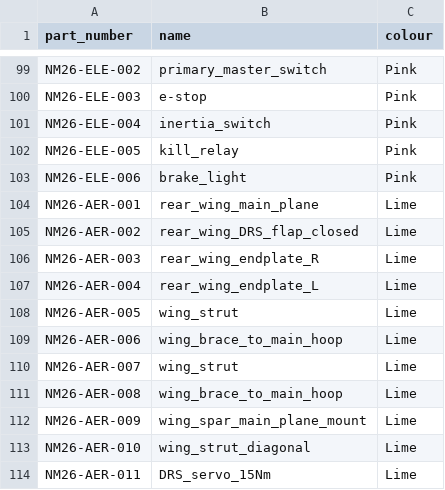
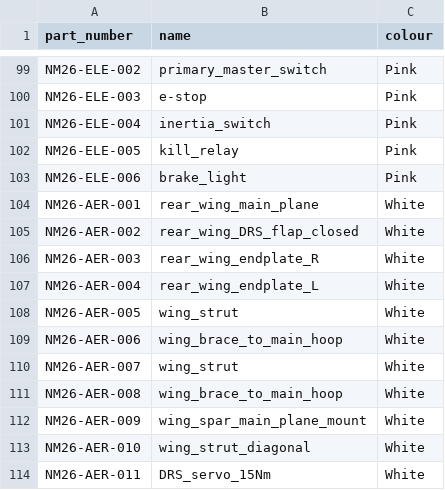
Before and after one commit to udayjain2102/nittanymotorsports, a CSV file: mule/cad/simple/NM26_Mule_parts.csv (was mule/NM26_Mule_parts.csv), drawn as a sheet; only a part is shown, gaps mark what is left out.

```diff
--- a/mule/NM26_Mule_parts.csv
+++ b/mule/cad/simple/NM26_Mule_parts.csv
@@ -103,12 +103,12 @@ NM26-ELE-005,kill_relay,Pink
 NM26-ELE-006,brake_light,Pink
-NM26-AER-001,rear_wing_main_plane,Lime
-NM26-AER-002,rear_wing_DRS_flap_closed,Lime
-NM26-AER-003,rear_wing_endplate_R,Lime
-NM26-AER-004,rear_wing_endplate_L,Lime
-NM26-AER-005,wing_strut,Lime
-NM26-AER-006,wing_brace_to_main_hoop,Lime
-NM26-AER-007,wing_strut,Lime
-NM26-AER-008,wing_brace_to_main_hoop,Lime
-NM26-AER-009,wing_spar_main_plane_mount,Lime
-NM26-AER-010,wing_strut_diagonal,Lime
-NM26-AER-011,DRS_servo_15Nm,Lime
+NM26-AER-001,rear_wing_main_plane,White
+NM26-AER-002,rear_wing_DRS_flap_closed,White
+NM26-AER-003,rear_wing_endplate_R,White
+NM26-AER-004,rear_wing_endplate_L,White
+NM26-AER-005,wing_strut,White
+NM26-AER-006,wing_brace_to_main_hoop,White
+NM26-AER-007,wing_strut,White
+NM26-AER-008,wing_brace_to_main_hoop,White
+NM26-AER-009,wing_spar_main_plane_mount,White
+NM26-AER-010,wing_strut_diagonal,White
+NM26-AER-011,DRS_servo_15Nm,White
```
Also changed, not shown: 19 other files.
